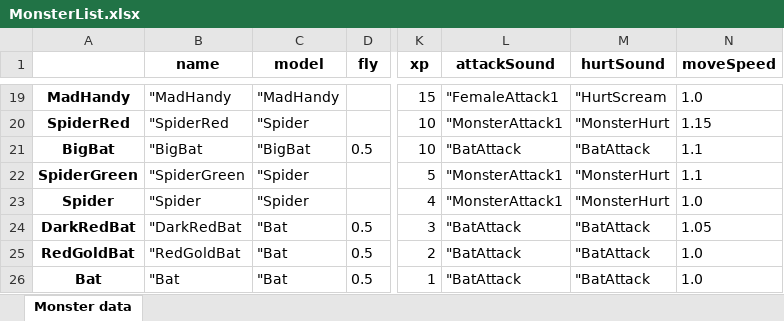
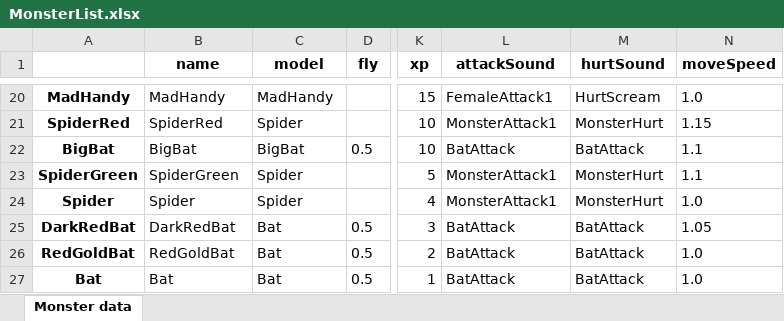
Before and after one commit to lovroselic/HauntingTheHauntessa, an Excel workbook: Code/Python/MonsterList.xlsx, sheet Monster data, drawn as a sheet; only a part is shown, gaps mark what is left out; values as stored, in another font and other column widths than the file's, no borders; addresses are those after the commit; the diff covers the shown part only; the diff names each change by its address in the sheet, - before the commit and + after, or states it on an @@ line.

```diff
--- a/Code/Python/MonsterList.xlsx (sheet Monster data)
+++ b/Code/Python/MonsterList.xlsx (sheet Monster data)
-B20 (name): "MadHandy
+B20 (name): MadHandy
-C20 (model): "MadHandy
+C20 (model): MadHandy
-L20 (attackSound): "FemaleAttack1
+L20 (attackSound): FemaleAttack1
-M20 (hurtSound): "HurtScream
+M20 (hurtSound): HurtScream
-B21 (name): "SpiderRed
+B21 (name): SpiderRed
-C21 (model): "Spider
+C21 (model): Spider
-L21 (attackSound): "MonsterAttack1
+L21 (attackSound): MonsterAttack1
-M21 (hurtSound): "MonsterHurt
+M21 (hurtSound): MonsterHurt
-B22 (name): "BigBat
+B22 (name): BigBat
-C22 (model): "BigBat
+C22 (model): BigBat
-L22 (attackSound): "BatAttack
+L22 (attackSound): BatAttack
-M22 (hurtSound): "BatAttack
+M22 (hurtSound): BatAttack
-B23 (name): "SpiderGreen
+B23 (name): SpiderGreen
-C23:C24 (model): "Spider
+C23:C24 (model): Spider
-L23:L24 (attackSound): "MonsterAttack1
+L23:L24 (attackSound): MonsterAttack1
-M23:M24 (hurtSound): "MonsterHurt
+M23:M24 (hurtSound): MonsterHurt
-B24 (name): "Spider
+B24 (name): Spider
-B25 (name): "DarkRedBat
+B25 (name): DarkRedBat
-C25:C27 (model): "Bat
+C25:C27 (model): Bat
-L25:L27 (attackSound): "BatAttack
+L25:L27 (attackSound): BatAttack
-M25:M27 (hurtSound): "BatAttack
+M25:M27 (hurtSound): BatAttack
-B26 (name): "RedGoldBat
+B26 (name): RedGoldBat
-B27 (name): "Bat
+B27 (name): Bat
```
Also changed, not shown: 1 added row and 68 edited cells elsewhere in this sheet, 13 other files.
